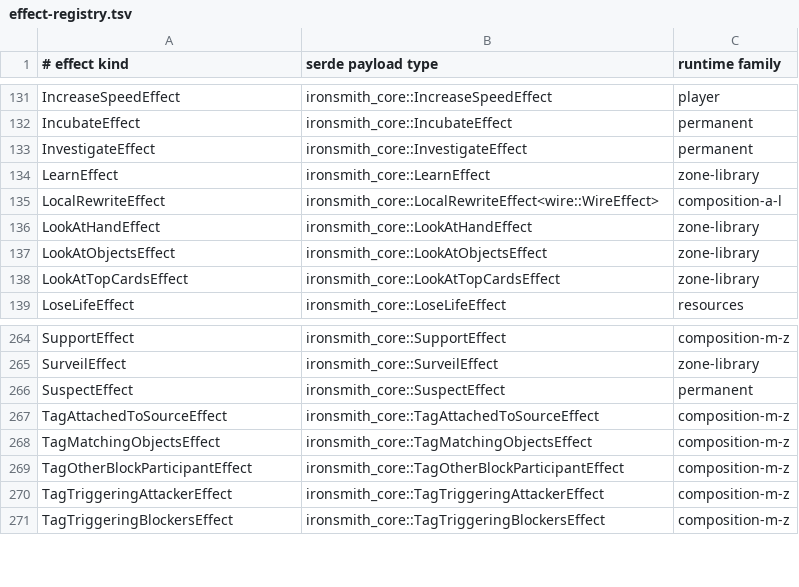
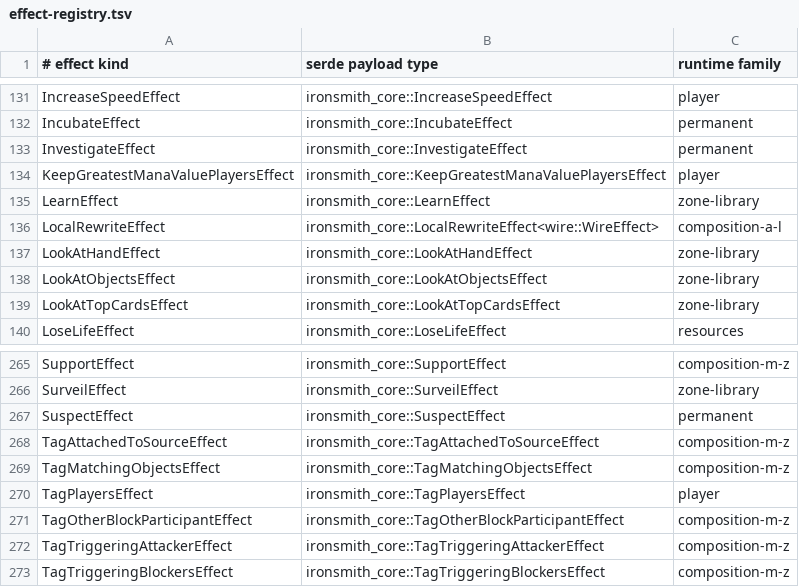
Before and after one commit to Chiplis/ironsmith, a TSV file: crates/ironsmith-artifact-effect-decoder/effect-registry.tsv, drawn as a sheet; only a part is shown, gaps mark what is left out.

Commit message:
Player tagging and greatest-mana-value narrowing effects for repeated tie breaks

```diff
--- a/crates/ironsmith-artifact-effect-decoder/effect-registry.tsv
+++ b/crates/ironsmith-artifact-effect-decoder/effect-registry.tsv
@@ -133,2 +133,3 @@ IncubateEffect	ironsmith_core::IncubateEffect	permanent
 InvestigateEffect	ironsmith_core::InvestigateEffect	permanent
+KeepGreatestManaValuePlayersEffect	ironsmith_core::KeepGreatestManaValuePlayersEffect	player
 LearnEffect	ironsmith_core::LearnEffect	zone-library
@@ -268,2 +269,3 @@ TagAttachedToSourceEffect	ironsmith_core::TagAttachedToSourceEffect	composition-
 TagMatchingObjectsEffect	ironsmith_core::TagMatchingObjectsEffect	composition-m-z
+TagPlayersEffect	ironsmith_core::TagPlayersEffect	player
 TagOtherBlockParticipantEffect	ironsmith_core::TagOtherBlockParticipantEffect	composition-m-z
```
Also changed, not shown: 11 other files.
